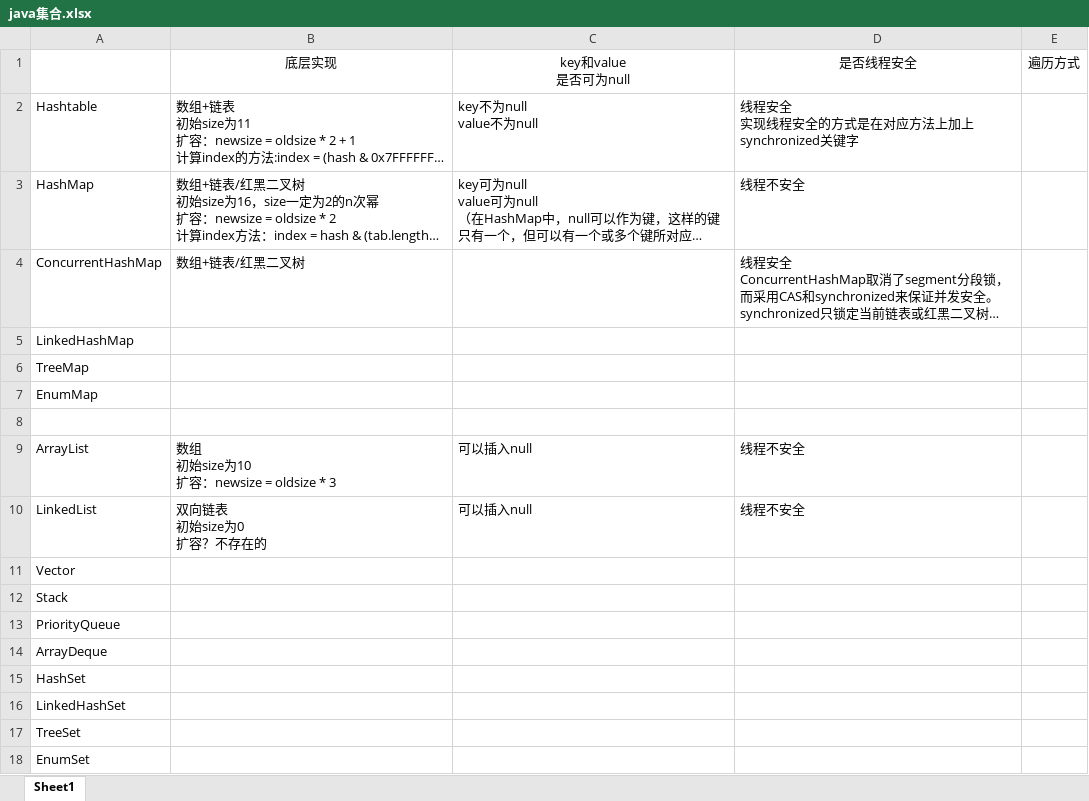
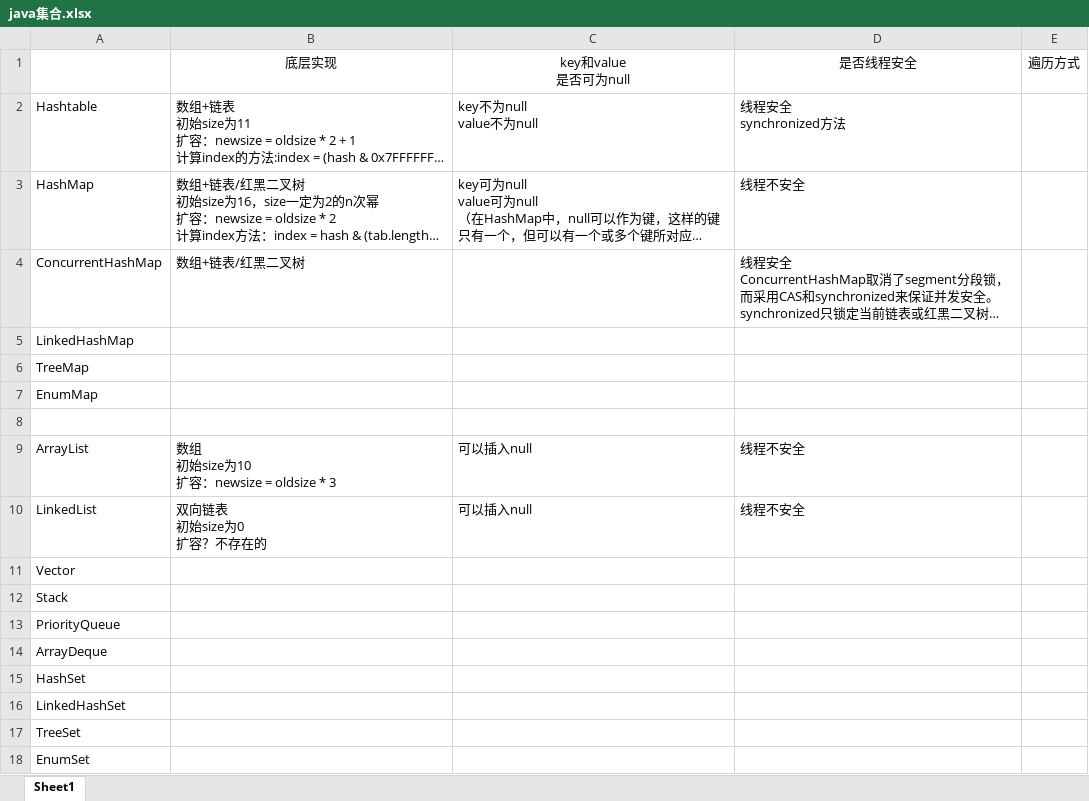
Before and after one commit to ALannister/java-guide, an Excel workbook: 编程语言/Java/java集合.xlsx, sheet Sheet1, drawn as a sheet; long unchanged cells end in …; values as stored, in another font and other column widths than the file's, no borders; ↵ is a line break in a cell; the diff names each change by its address in the sheet, - before the commit and + after, or states it on an @@ line.

Commit message:
Update java集合.xlsx

```diff
--- a/编程语言/Java/java集合.xlsx (sheet Sheet1)
+++ b/编程语言/Java/java集合.xlsx (sheet Sheet1)
-D2: 线程安全 ↵ 实现线程安全的方式是在对应方法上加上synchronized关键字
+D2: 线程安全 ↵ synchronized方法
```
